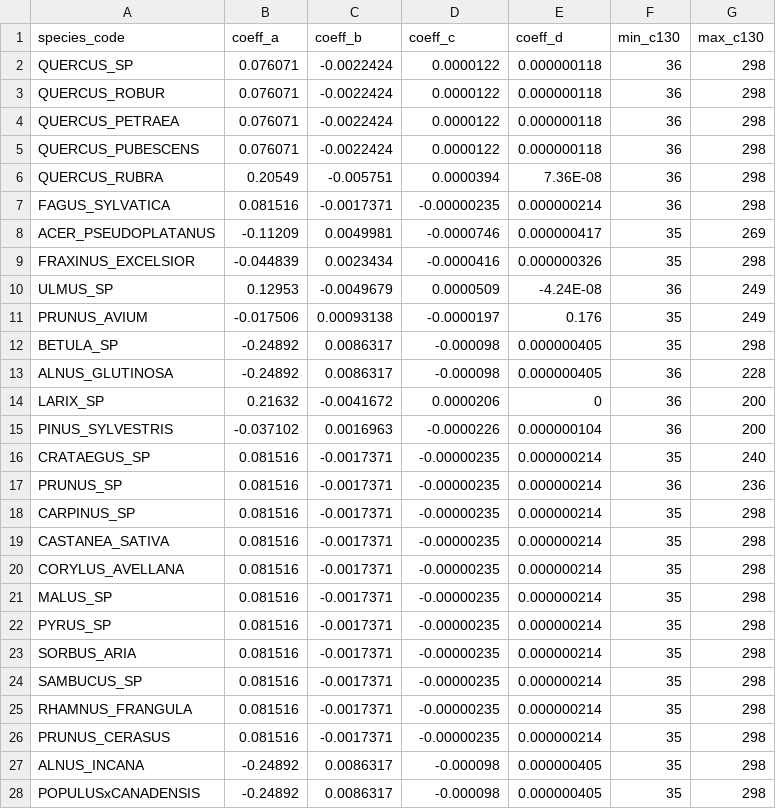
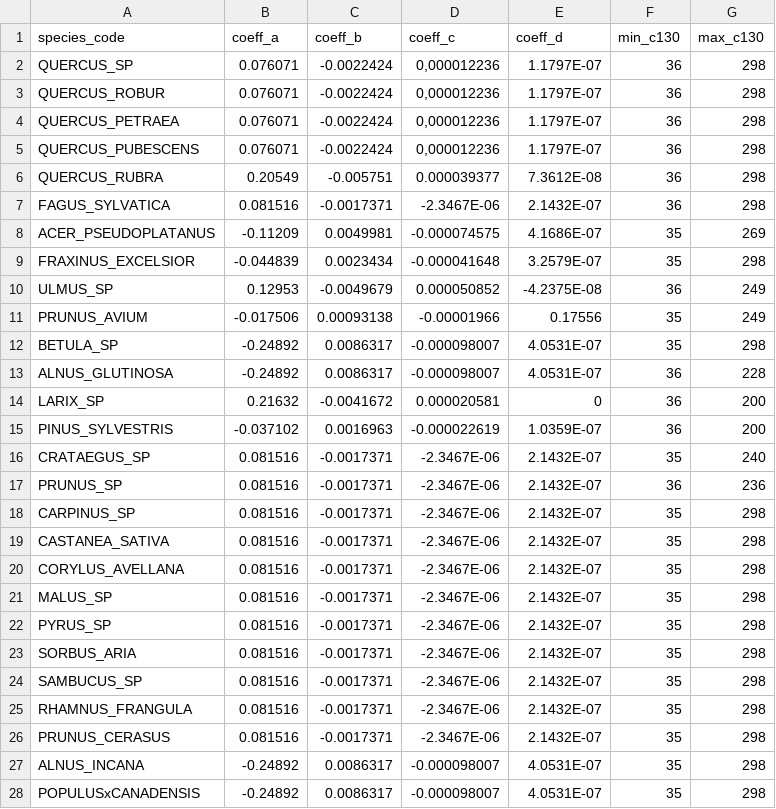
Before and after one commit to GauthierLigot/GCubeR, a CSV file: data-raw/danbr.csv, drawn as a sheet; only a part is shown; the diff covers the shown part only.

```diff
--- a/data-raw/danbr.csv
+++ b/data-raw/danbr.csv
@@ -2,27 +2,27 @@ species_code;coeff_a;coeff_b;coeff_c;coeff_d;min_c130;max_c130
-QUERCUS_SP;0.076071;-0.0022424;0.0000122;0.000000118;36;298
-QUERCUS_ROBUR;0.076071;-0.0022424;0.0000122;0.000000118;36;298
-QUERCUS_PETRAEA;0.076071;-0.0022424;0.0000122;0.000000118;36;298
-QUERCUS_PUBESCENS;0.076071;-0.0022424;0.0000122;0.000000118;36;298
-QUERCUS_RUBRA;0.20549;-0.005751;0.0000394;7.36E-08;36;298
-FAGUS_SYLVATICA;0.081516;-0.0017371;-0.00000235;0.000000214;36;298
-ACER_PSEUDOPLATANUS;-0.11209;0.0049981;-0.0000746;0.000000417;35;269
-FRAXINUS_EXCELSIOR;-0.044839;0.0023434;-0.0000416;0.000000326;35;298
-ULMUS_SP;0.12953;-0.0049679;0.0000509;-4.24E-08;36;249
-PRUNUS_AVIUM;-0.017506;0.00093138;-0.0000197;0.176;35;249
-BETULA_SP;-0.24892;0.0086317;-0.000098;0.000000405;35;298
-ALNUS_GLUTINOSA;-0.24892;0.0086317;-0.000098;0.000000405;36;228
-LARIX_SP;0.21632;-0.0041672;0.0000206;0;36;200
-PINUS_SYLVESTRIS;-0.037102;0.0016963;-0.0000226;0.000000104;36;200
-CRATAEGUS_SP;0.081516;-0.0017371;-0.00000235;0.000000214;35;240
-PRUNUS_SP;0.081516;-0.0017371;-0.00000235;0.000000214;36;236
-CARPINUS_SP;0.081516;-0.0017371;-0.00000235;0.000000214;35;298
-CASTANEA_SATIVA;0.081516;-0.0017371;-0.00000235;0.000000214;35;298
-CORYLUS_AVELLANA;0.081516;-0.0017371;-0.00000235;0.000000214;35;298
-MALUS_SP;0.081516;-0.0017371;-0.00000235;0.000000214;35;298
-PYRUS_SP;0.081516;-0.0017371;-0.00000235;0.000000214;35;298
-SORBUS_ARIA;0.081516;-0.0017371;-0.00000235;0.000000214;35;298
-SAMBUCUS_SP;0.081516;-0.0017371;-0.00000235;0.000000214;35;298
-RHAMNUS_FRANGULA;0.081516;-0.0017371;-0.00000235;0.000000214;35;298
-PRUNUS_CERASUS;0.081516;-0.0017371;-0.00000235;0.000000214;35;298
-ALNUS_INCANA;-0.24892;0.0086317;-0.000098;0.000000405;35;298
-POPULUSxCANADENSIS;-0.24892;0.0086317;-0.000098;0.000000405;35;298
+QUERCUS_SP;0.076071;-0.0022424;0,000012236;1.1797E-07;36;298;;;;;;;;
+QUERCUS_ROBUR;0.076071;-0.0022424;0,000012236;1.1797E-07;36;298;;;;;;;;
+QUERCUS_PETRAEA;0.076071;-0.0022424;0,000012236;1.1797E-07;36;298;;;;;;;;
+QUERCUS_PUBESCENS;0.076071;-0.0022424;0,000012236;1.1797E-07;36;298;;;;;;;;
+QUERCUS_RUBRA;0.20549;-0.005751;0.000039377;7.3612E-08;36;298;;;;;;;;
+FAGUS_SYLVATICA;0.081516;-0.0017371;-2.3467E-06;2.1432E-07;36;298;;;;;;;;
+ACER_PSEUDOPLATANUS;-0.11209;0.0049981;-0.000074575;4.1686E-07;35;269;;;;;;;;
+FRAXINUS_EXCELSIOR;-0.044839;0.0023434;-0.000041648;3.2579E-07;35;298;;;;;;;;
+ULMUS_SP;0.12953;-0.0049679;0.000050852;-4.2375E-08;36;249;;;;;;;;
+PRUNUS_AVIUM;-0.017506;0.00093138;-0.00001966;0.17556;35;249;;;;;;;;
+BETULA_SP;-0.24892;0.0086317;-0.000098007;4.0531E-07;35;298;;;;;;;;
+ALNUS_GLUTINOSA;-0.24892;0.0086317;-0.000098007;4.0531E-07;36;228;;;;;;;;
+LARIX_SP;0.21632;-0.0041672;0.000020581;0;36;200;;;;;;;;
+PINUS_SYLVESTRIS;-0.037102;0.0016963;-0.000022619;1.0359E-07;36;200;;;;;;;;
+CRATAEGUS_SP;0.081516;-0.0017371;-2.3467E-06;2.1432E-07;35;240;;;;;;;;
+PRUNUS_SP;0.081516;-0.0017371;-2.3467E-06;2.1432E-07;36;236;;;;;;;;
+CARPINUS_SP;0.081516;-0.0017371;-2.3467E-06;2.1432E-07;35;298;;;;;;;;
+CASTANEA_SATIVA;0.081516;-0.0017371;-2.3467E-06;2.1432E-07;35;298;;;;;;;;
+CORYLUS_AVELLANA;0.081516;-0.0017371;-2.3467E-06;2.1432E-07;35;298;;;;;;;;
+MALUS_SP;0.081516;-0.0017371;-2.3467E-06;2.1432E-07;35;298;;;;;;;;
+PYRUS_SP;0.081516;-0.0017371;-2.3467E-06;2.1432E-07;35;298;;;;;;;;
+SORBUS_ARIA;0.081516;-0.0017371;-2.3467E-06;2.1432E-07;35;298;;;;;;;;
+SAMBUCUS_SP;0.081516;-0.0017371;-2.3467E-06;2.1432E-07;35;298;;;;;;;;
+RHAMNUS_FRANGULA;0.081516;-0.0017371;-2.3467E-06;2.1432E-07;35;298;;;;;;;;
+PRUNUS_CERASUS;0.081516;-0.0017371;-2.3467E-06;2.1432E-07;35;298;;;;;;;;
+ALNUS_INCANA;-0.24892;0.0086317;-0.000098007;4.0531E-07;35;298;;;;;;;;
+POPULUSxCANADENSIS;-0.24892;0.0086317;-0.000098007;4.0531E-07;35;298;;;;;;;;
```
Also changed, not shown: 24 edited cells elsewhere in this file, data-raw/dan1g.csv, data-raw/dan2.csv, 7 other files.
